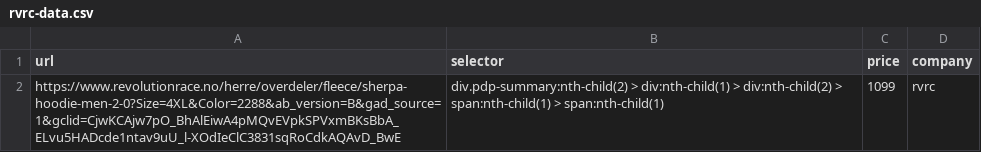
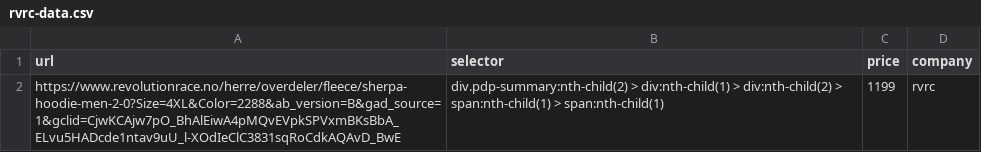
Before and after one commit to felisep/price-notification, a CSV file: data/rvrc-data.csv, drawn as a sheet.

Commit message:
test

```diff
--- a/data/rvrc-data.csv
+++ b/data/rvrc-data.csv
@@ -1,2 +1,2 @@
 url,selector,price,company
-https://www.revolutionrace.no/herre/overdeler/fleece/sherpa-hoodie-men-2-0?Size=4XL&Color=2288&ab_version=B&gad_source=1&gclid=CjwKCAjw7pO_BhAlEiwA4pMQvEVpkSPVxmBKsBbA_ELvu5HADcde1ntav9uU_l-XOdIeClC3831sqRoCdkAQAvD_BwE,div.pdp-summary:nth-child(2) > div:nth-child(1) > div:nth-child(2) > span:nth-child(1) > span:nth-child(1),1099,rvrc
+https://www.revolutionrace.no/herre/overdeler/fleece/sherpa-hoodie-men-2-0?Size=4XL&Color=2288&ab_version=B&gad_source=1&gclid=CjwKCAjw7pO_BhAlEiwA4pMQvEVpkSPVxmBKsBbA_ELvu5HADcde1ntav9uU_l-XOdIeClC3831sqRoCdkAQAvD_BwE,div.pdp-summary:nth-child(2) > div:nth-child(1) > div:nth-child(2) > span:nth-child(1) > span:nth-child(1),1199,rvrc
```
